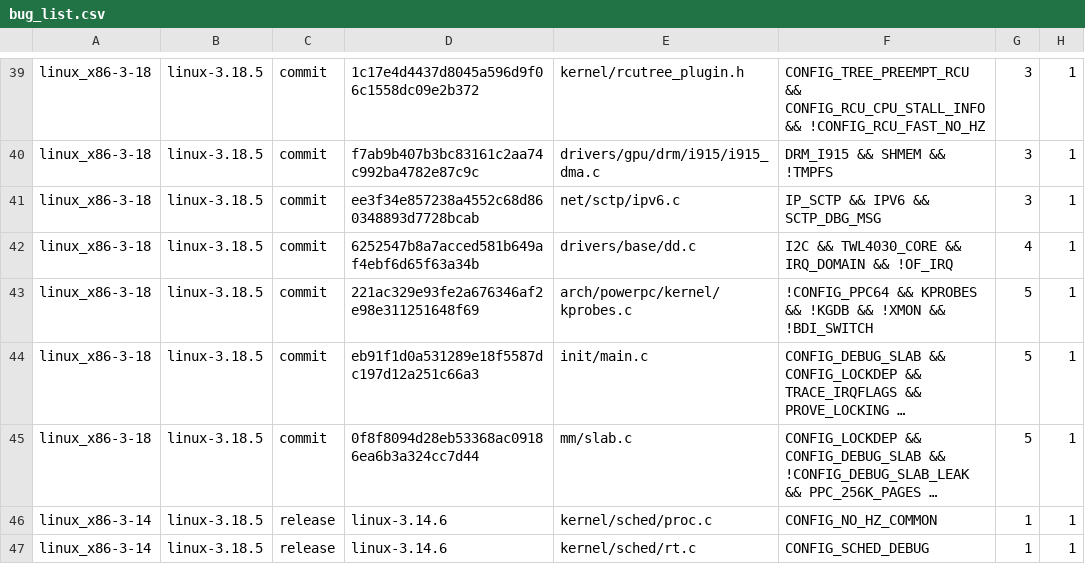
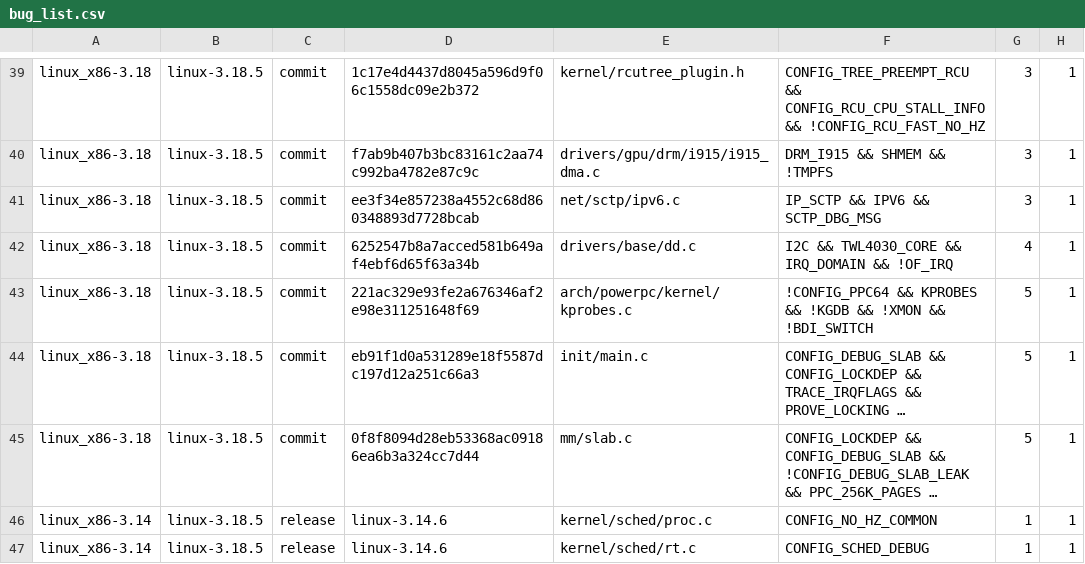
Before and after one commit to stimjannik/evaluation-interaction-analysis, a CSV file: resources/bug_list.csv, drawn as a sheet; only a part is shown, gaps mark what is left out; long unchanged cells end in …; the diff covers the shown part only; the diff names each change by its address in the sheet, - before the commit and + after, or states it on an @@ line.

```diff
--- a/resources/bug_list.csv
+++ b/resources/bug_list.csv
-A39:A45: linux_x86-3-18
+A39:A45: linux_x86-3.18
-A46:A47: linux_x86-3-14
+A46:A47: linux_x86-3.14
```
Also changed, not shown: 28 edited cells elsewhere in this file, 2 other files.
